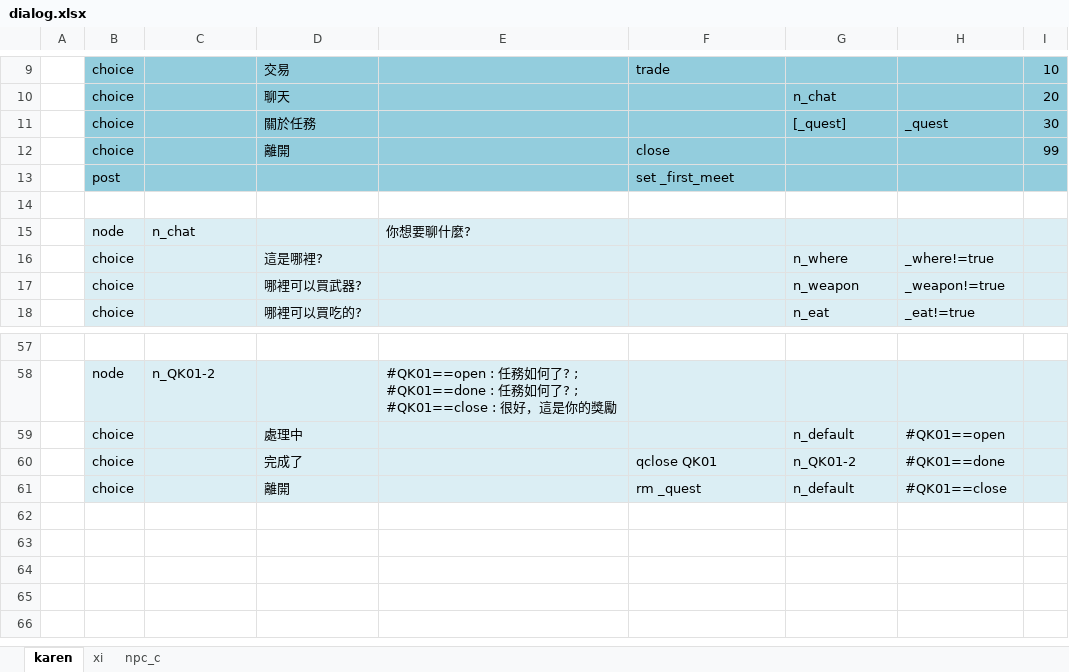
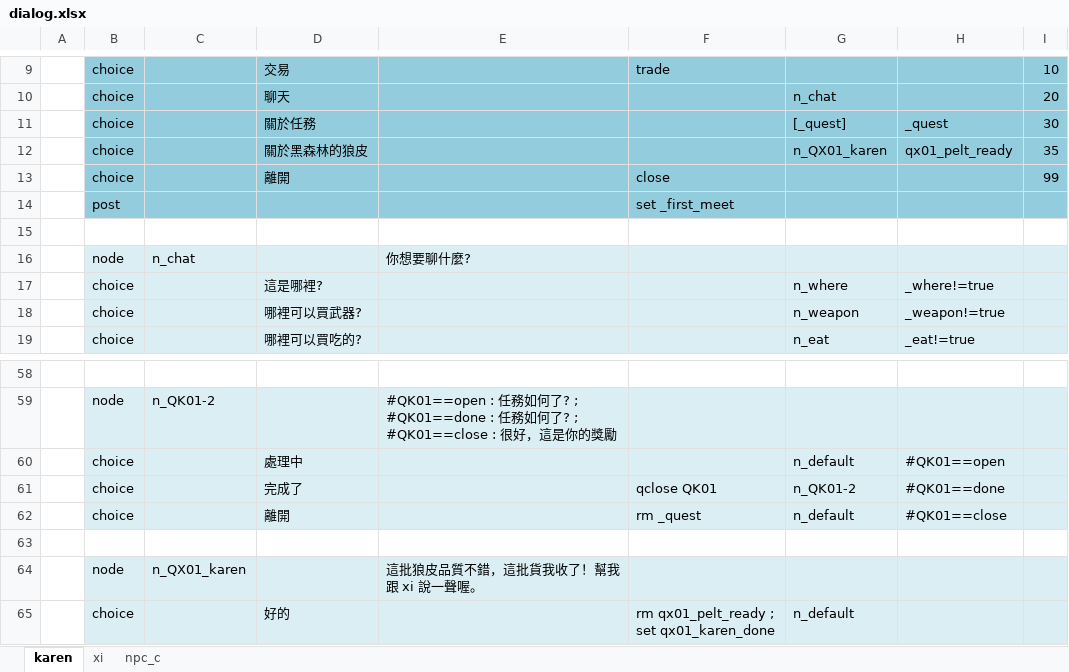
Before and after one commit to bwm0822/game_02, an Excel workbook: xls/dialog.xlsx, sheet karen, drawn as a sheet; only a part is shown, gaps mark what is left out; values as stored, in another font and other column widths than the file's, no borders; ↵ is a line break in a cell; the diff names each change by its address in the sheet, - before the commit and + after, or states it on an @@ line.

Commit message:
feat: 新增 xi 的 QX01「屠夫的生意經」任務
- QX01：擊殺 3 隻野狼 -> 收集 3 張狼皮(plet) -> 找 karen 談談 -> 回 xi 回報
  對應改動 xls/quest.xlsx(新增 xi 分頁)、xls/dialog.xlsx(karen 新增
  n_QX01_karen 節點、xi 新增 n_QX01/n_QX01-2 節點)
- 同步重新產生 quest.json / dialog.json
- 順便統一 quest.xlsx/dialog.xlsx 的格式慣例並更新
  docs/quest-dialog-architecture.md §8：
  - 底色/框線改成整列套用到 header 範圍內(不再只套在有值的儲存格)
  - 所有上色儲存格加上 wrapText + 垂直置中
  - 列高依內容(CJK/ASCII 寬度估算)重新計算，避免換行後被裁掉

```diff
--- a/xls/dialog.xlsx (sheet karen)
+++ b/xls/dialog.xlsx (sheet karen)
+row 12:  | choice |  | 關於黑森林的狼皮 |  |  | n_QX01_karen | qx01_pelt_ready | 35
+row 63: (empty)
+row 64:  | node | n_QX01_karen |  | 這批狼皮品質不錯，這批貨我收了！幫我跟 xi 說一聲喔。
+row 65:  | choice |  | 好的 |  | rm qx01_pelt_ready ; ↵ set qx01_karen_done | n_default
```
Also changed, not shown: sheet xi, xls/quest.xlsx, 3 other files.
